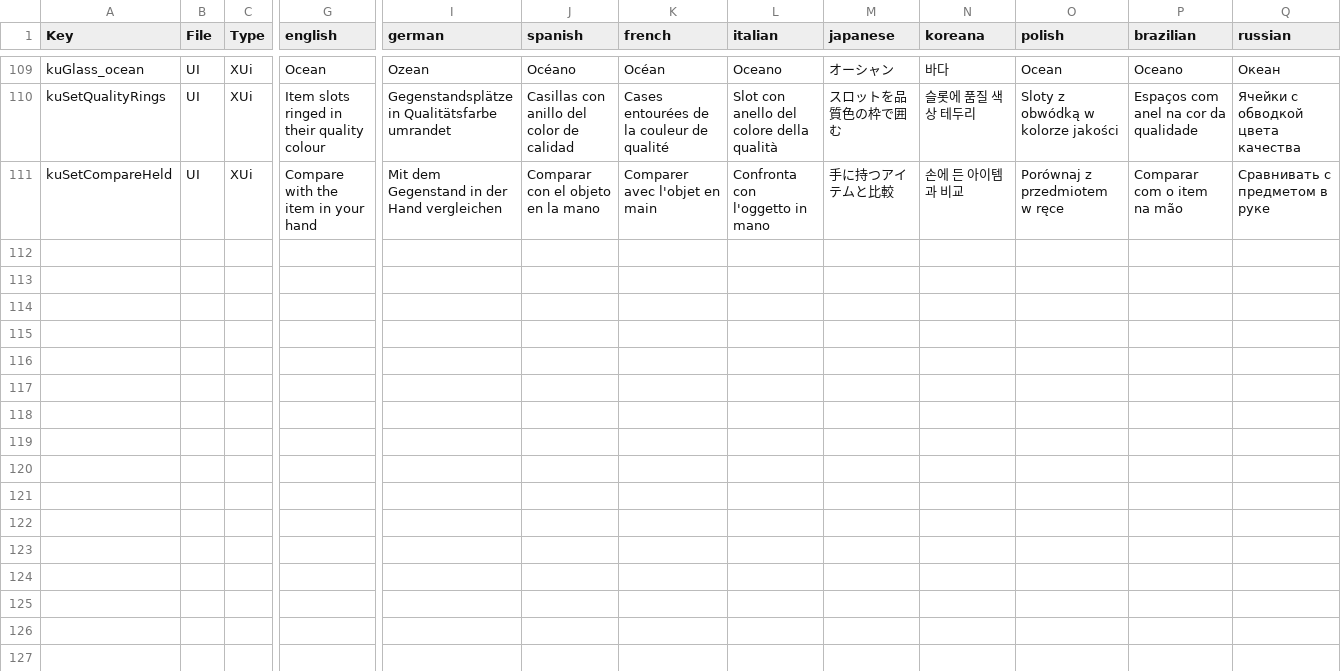
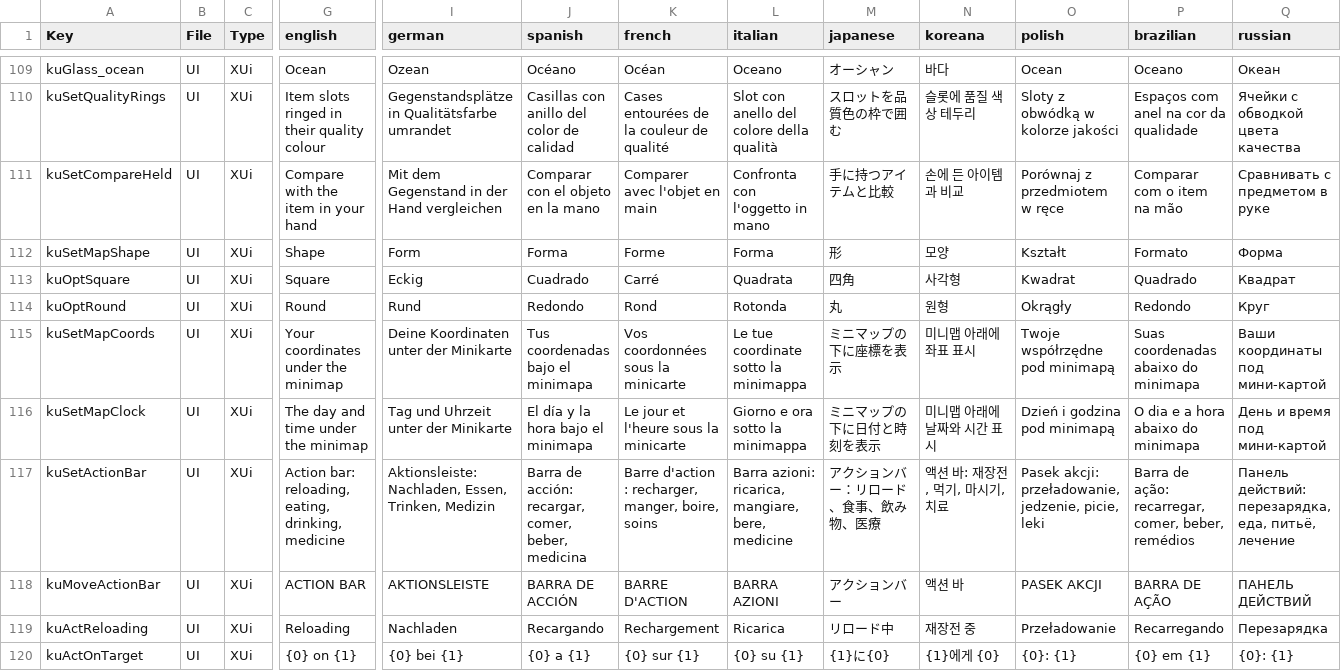
Before and after one commit to Kitsune-Den/KitsuneUI, a CSV file: KitsuneUI_Settings/Config/Localization.csv, drawn as a sheet; only a part is shown, gaps mark what is left out; rows hold the shown columns only; the diff names each change by its address in the sheet, - before the commit and + after, or states it on an @@ line.

```diff
--- a/KitsuneUI_Settings/Config/Localization.csv
+++ b/KitsuneUI_Settings/Config/Localization.csv
+row 112: kuSetMapShape | UI | XUi | Shape | Form | Forma | Forme | Forma | 形 | 모양 | Kształt | Formato | Форма
+row 113: kuOptSquare | UI | XUi | Square | Eckig | Cuadrado | Carré | Quadrata | 四角 | 사각형 | Kwadrat | Quadrado | Квадрат
+row 114: kuOptRound | UI | XUi | Round | Rund | Redondo | Rond | Rotonda | 丸 | 원형 | Okrągły | Redondo | Круг
+row 115: kuSetMapCoords | UI | XUi | Your coordinates under the minimap | Deine Koordinaten unter der Minikarte | Tus coordenadas bajo el minimapa | Vos coordonnées sous la minicarte | Le tue coordinate sotto la minimappa | ミニマップの下に座標を表示 | 미니맵 아래에 좌표 표시 | Twoje współrzędne pod minimapą | Suas coordenadas abaixo do minimapa | Ваши координаты под мини-картой
+row 116: kuSetMapClock | UI | XUi | The day and time under the minimap | Tag und Uhrzeit unter der Minikarte | El día y la hora bajo el minimapa | Le jour et l'heure sous la minicarte | Giorno e ora sotto la minimappa | ミニマップの下に日付と時刻を表示 | 미니맵 아래에 날짜와 시간 표시 | Dzień i godzina pod minimapą | O dia e a hora abaixo do minimapa | День и время под мини-картой
+row 117: kuSetActionBar | UI | XUi | Action bar: reloading, eating, drinking, medicine | Aktionsleiste: Nachladen, Essen, Trinken, Medizin | Barra de acción: recargar, comer, beber, medicina | Barre d'action : recharger, manger, boire, soins | Barra azioni: ricarica, mangiare, bere, medicine | アクションバー：リロード、食事、飲み物、医療 | 액션 바: 재장전, 먹기, 마시기, 치료 | Pasek akcji: przeładowanie, jedzenie, picie, leki | Barra de ação: recarregar, comer, beber, remédios | Панель действий: перезарядка, еда, питьё, лечение
+row 118: kuMoveActionBar | UI | XUi | ACTION BAR | AKTIONSLEISTE | BARRA DE ACCIÓN | BARRE D'ACTION | BARRA AZIONI | アクションバー | 액션 바 | PASEK AKCJI | BARRA DE AÇÃO | ПАНЕЛЬ ДЕЙСТВИЙ
+row 119: kuActReloading | UI | XUi | Reloading | Nachladen | Recargando | Rechargement | Ricarica | リロード中 | 재장전 중 | Przeładowanie | Recarregando | Перезарядка
+row 120: kuActOnTarget | UI | XUi | {0} on {1} | {0} bei {1} | {0} a {1} | {0} sur {1} | {0} su {1} | {1}に{0} | {1}에게 {0} | {0}: {1} | {0} em {1} | {0}: {1}
```
Also changed, not shown: 20 other files.
